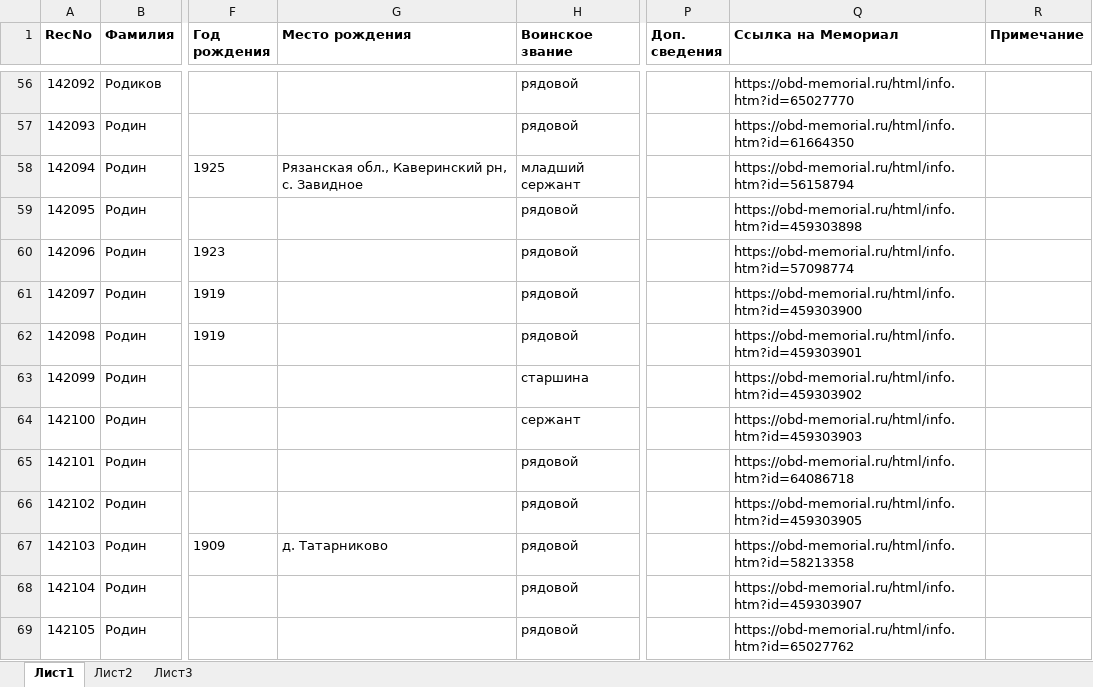
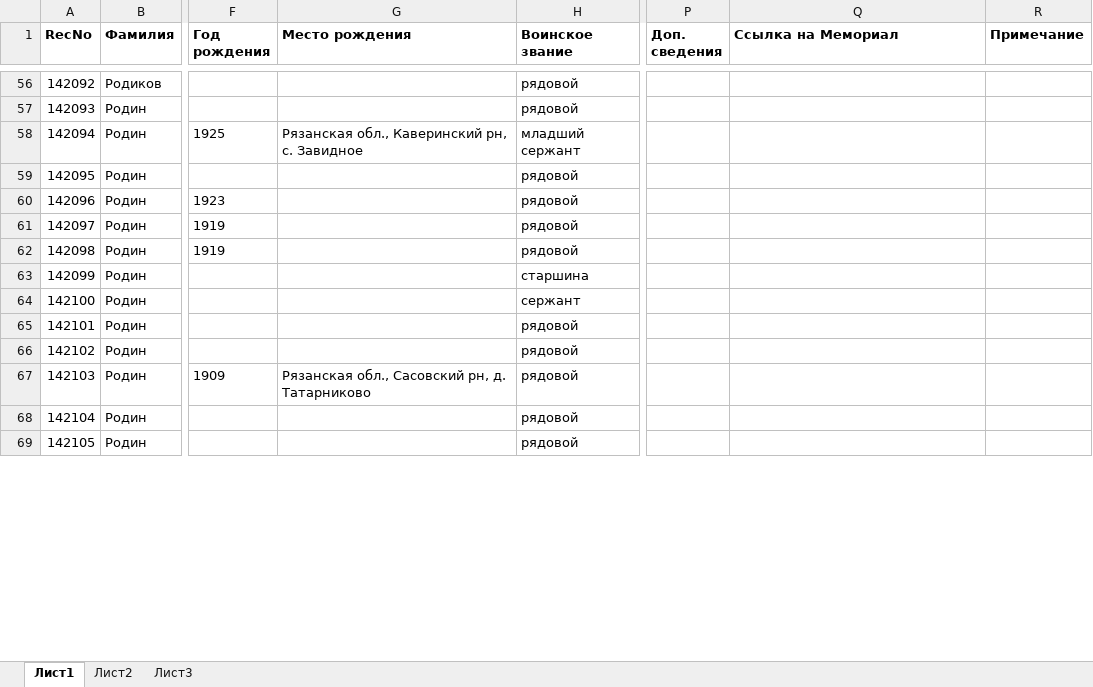
Before and after one commit to TakkaTooo/BuyingRSREU, an Excel workbook: tx.xlsx, sheet Лист1, drawn as a sheet; only a part is shown, gaps mark what is left out; values as stored, in another font and other column widths than the file's, no borders; the diff covers the shown part only; the diff names each change by its address in the sheet, - before the commit and + after, or states it on an @@ line.

```diff
--- a/tx.xlsx (sheet Лист1)
+++ b/tx.xlsx (sheet Лист1)
-Q56 (Ссылка на Мемориал): https://obd-memorial.ru/html/info.htm?id=65027770
+Q56 (Ссылка на Мемориал): (empty)
-Q57 (Ссылка на Мемориал): https://obd-memorial.ru/html/info.htm?id=61664350
+Q57 (Ссылка на Мемориал): (empty)
-Q58 (Ссылка на Мемориал): https://obd-memorial.ru/html/info.htm?id=56158794
+Q58 (Ссылка на Мемориал): (empty)
-Q59 (Ссылка на Мемориал): https://obd-memorial.ru/html/info.htm?id=459303898
+Q59 (Ссылка на Мемориал): (empty)
-Q60 (Ссылка на Мемориал): https://obd-memorial.ru/html/info.htm?id=57098774
+Q60 (Ссылка на Мемориал): (empty)
-Q61 (Ссылка на Мемориал): https://obd-memorial.ru/html/info.htm?id=459303900
+Q61 (Ссылка на Мемориал): (empty)
-Q62 (Ссылка на Мемориал): https://obd-memorial.ru/html/info.htm?id=459303901
+Q62 (Ссылка на Мемориал): (empty)
-Q63 (Ссылка на Мемориал): https://obd-memorial.ru/html/info.htm?id=459303902
+Q63 (Ссылка на Мемориал): (empty)
-Q64 (Ссылка на Мемориал): https://obd-memorial.ru/html/info.htm?id=459303903
+Q64 (Ссылка на Мемориал): (empty)
-Q65 (Ссылка на Мемориал): https://obd-memorial.ru/html/info.htm?id=64086718
+Q65 (Ссылка на Мемориал): (empty)
-Q66 (Ссылка на Мемориал): https://obd-memorial.ru/html/info.htm?id=459303905
+Q66 (Ссылка на Мемориал): (empty)
-G67 (Место рождения): д. Татарниково
+G67 (Место рождения): Рязанская обл., Сасовский рн, д. Татарниково
-Q67 (Ссылка на Мемориал): https://obd-memorial.ru/html/info.htm?id=58213358
+Q67 (Ссылка на Мемориал): (empty)
-Q68 (Ссылка на Мемориал): https://obd-memorial.ru/html/info.htm?id=459303907
+Q68 (Ссылка на Мемориал): (empty)
-Q69 (Ссылка на Мемориал): https://obd-memorial.ru/html/info.htm?id=65027762
+Q69 (Ссылка на Мемориал): (empty)
```
Also changed, not shown: 457 edited cells elsewhere in this sheet, reductions.xlsx, testleha1.xlsx, 2 other files.
